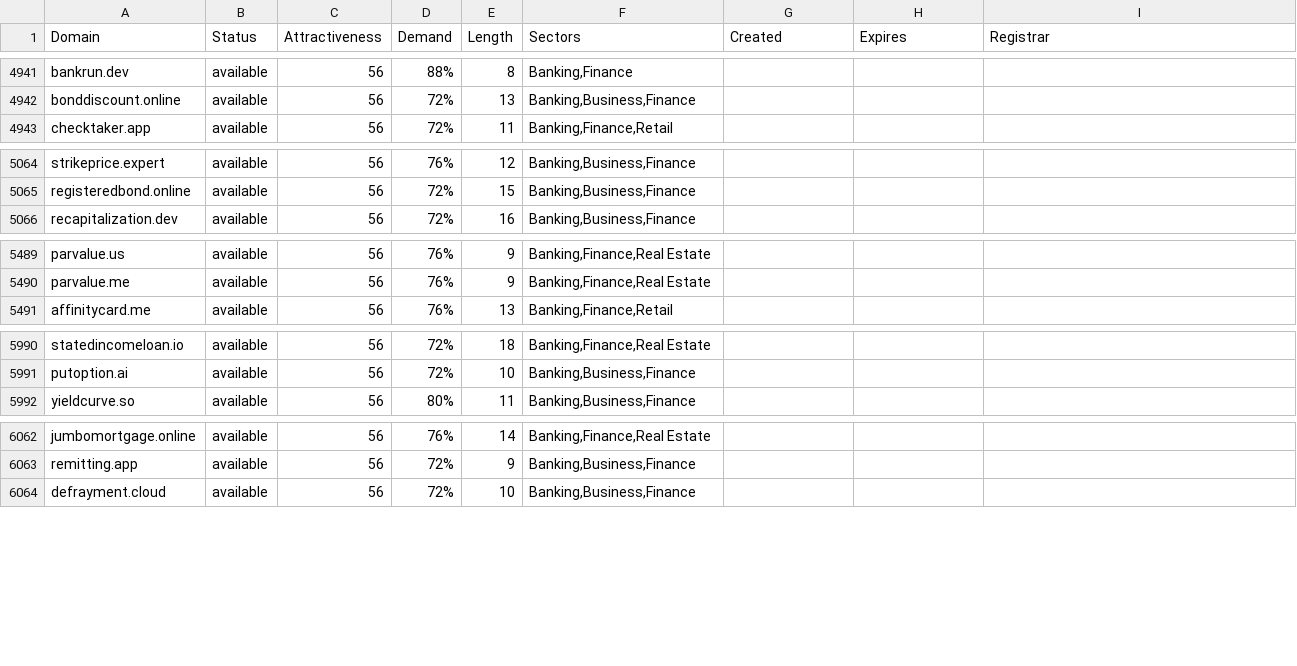
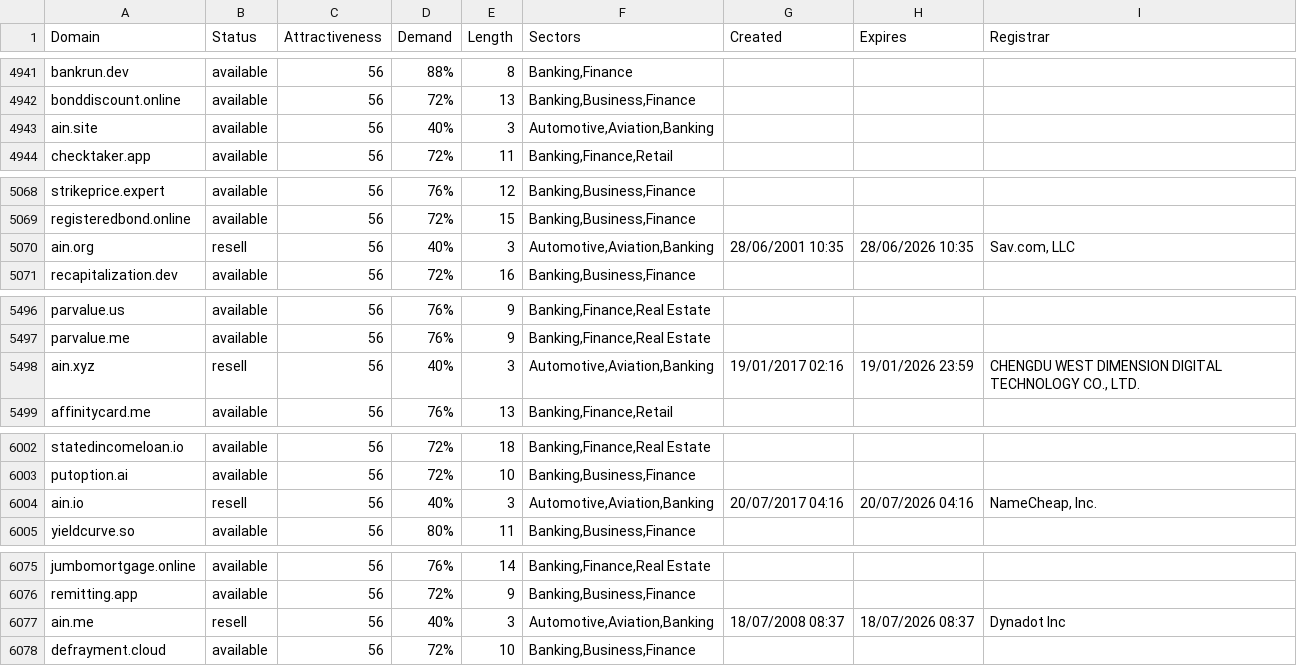
Before and after one commit to UniqueDomains/banking-oneword-domains, a CSV file: banking.csv, drawn as a sheet; only a part is shown, gaps mark what is left out; the diff covers the shown part only.

Commit message:
Domains update

```diff
--- a/banking.csv
+++ b/banking.csv
@@ -4942,2 +4942,3 @@ bankrun.dev,available,56,88%,8,"Banking,Finance",,,
 bonddiscount.online,available,56,72%,13,"Banking,Business,Finance",,,
+ain.site,available,56,40%,3,"Automotive,Aviation,Banking",,,
 checktaker.app,available,56,72%,11,"Banking,Finance,Retail",,,
@@ -5065,2 +5069,3 @@ strikeprice.expert,available,56,76%,12,"Banking,Business,Finance",,,
 registeredbond.online,available,56,72%,15,"Banking,Business,Finance",,,
+ain.org,resell,56,40%,3,"Automotive,Aviation,Banking",28/06/2001 10:35,28/06/2026 10:35,"Sav.com, LLC"
 recapitalization.dev,available,56,72%,16,"Banking,Business,Finance",,,
@@ -5490,2 +5497,3 @@ parvalue.us,available,56,76%,9,"Banking,Finance,Real Estate",,,
 parvalue.me,available,56,76%,9,"Banking,Finance,Real Estate",,,
+ain.xyz,resell,56,40%,3,"Automotive,Aviation,Banking",19/01/2017 02:16,19/01/2026 23:59,"CHENGDU WEST DIMENSION DIGITAL TECHNOLOGY CO., LTD."
 affinitycard.me,available,56,76%,13,"Banking,Finance,Retail",,,
@@ -5991,2 +6003,3 @@ statedincomeloan.io,available,56,72%,18,"Banking,Finance,Real Estate",,,
 putoption.ai,available,56,72%,10,"Banking,Business,Finance",,,
+ain.io,resell,56,40%,3,"Automotive,Aviation,Banking",20/07/2017 04:16,20/07/2026 04:16,"NameCheap, Inc."
 yieldcurve.so,available,56,80%,11,"Banking,Business,Finance",,,
@@ -6063,2 +6076,3 @@ jumbomortgage.online,available,56,76%,14,"Banking,Finance,Real Estate",,,
 remitting.app,available,56,72%,9,"Banking,Business,Finance",,,
+ain.me,resell,56,40%,3,"Automotive,Aviation,Banking",18/07/2008 08:37,18/07/2026 08:37,Dynadot Inc
 defrayment.cloud,available,56,72%,10,"Banking,Business,Finance",,,
```
Also changed, not shown: 10 added rows elsewhere in this file, 2 other files.
